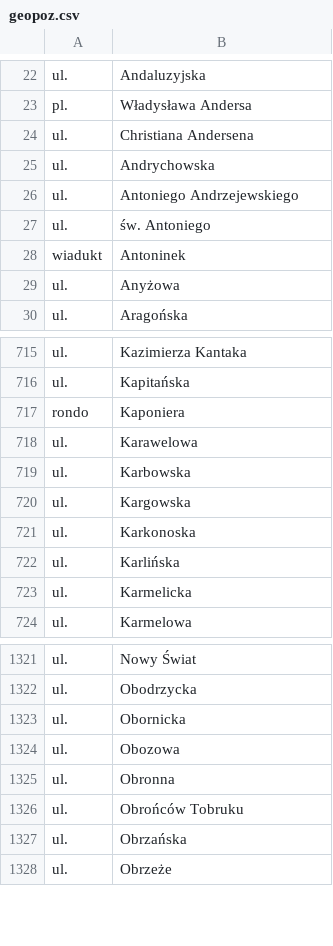
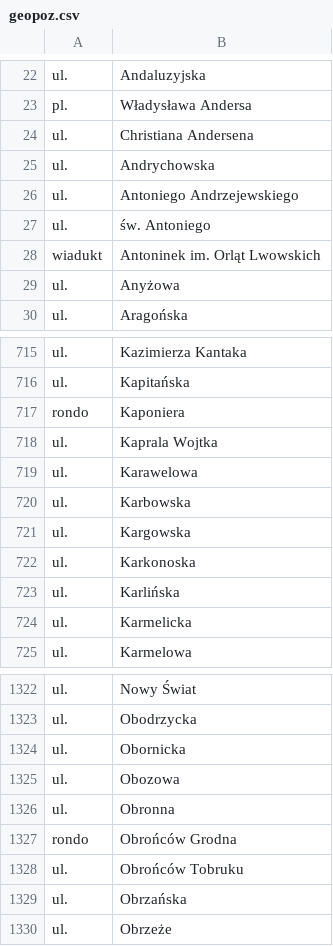
Before and after one commit to macbre/pyrabot, a CSV file: sources/geopoz.csv, drawn as a sheet; only a part is shown, gaps mark what is left out.

Commit message:
geopoz: nowe nazwy
Wiadukt Antoninek im. Orląt Lwowskich
Ulica Kaprala Wojtka
Rondo Obrońców Grodna

```diff
--- a/sources/geopoz.csv
+++ b/sources/geopoz.csv
@@ -27,3 +27,3 @@ ul.	Antoniego Andrzejewskiego
 ul.	św. Antoniego
-wiadukt	Antoninek
+wiadukt	Antoninek im. Orląt Lwowskich
 ul.	Anyżowa
@@ -717,2 +717,3 @@ ul.	Kapitańska
 rondo	Kaponiera
+ul.	Kaprala Wojtka
 ul.	Karawelowa
@@ -1325,2 +1326,3 @@ ul.	Obozowa
 ul.	Obronna
+rondo	Obrońców Grodna
 ul.	Obrońców Tobruku
```
Also changed, not shown: sources/kody-pocztowe.csv, 2 other files.
